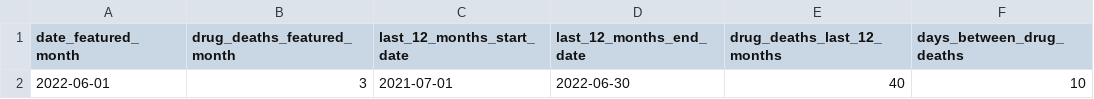
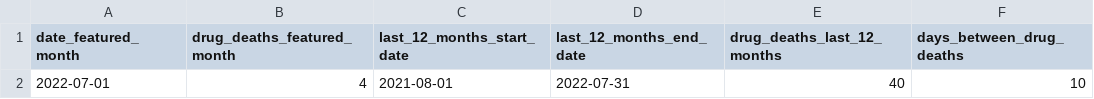
Before and after one commit to peterboroughpublichealth/public-data-opioid-EWSS, a CSV file: deaths/drug_deaths_summary.csv, drawn as a sheet.

Commit message:
Updated files with data from July 2022

```diff
--- a/deaths/drug_deaths_summary.csv
+++ b/deaths/drug_deaths_summary.csv
@@ -1,2 +1,2 @@
 "date_featured_month","drug_deaths_featured_month","last_12_months_start_date","last_12_months_end_date","drug_deaths_last_12_months","days_between_drug_deaths"
-2022-06-01,3,2021-07-01,2022-06-30,40,10
+2022-07-01,4,2021-08-01,2022-07-31,40,10
```
Also changed, not shown: 1 other file.
